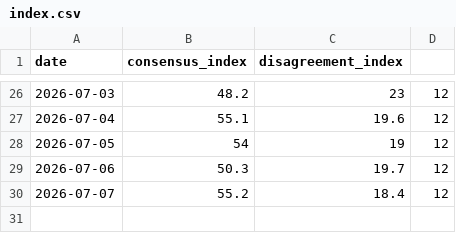
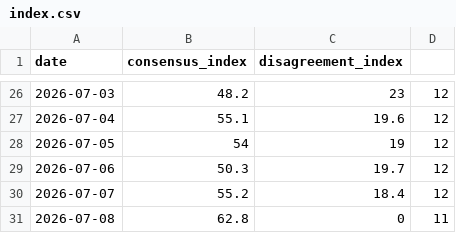
Before and after one commit to HenrikKolstad/avena-data, a CSV file: delphi/index.csv, drawn as a sheet; only a part is shown, gaps mark what is left out; the diff names each change by its address in the sheet, - before the commit and + after, or states it on an @@ line.

```diff
--- a/delphi/index.csv
+++ b/delphi/index.csv
+row 31: 2026-07-08 | 62.8 | 0 | 11
```
Also changed, not shown: 2 other files.
